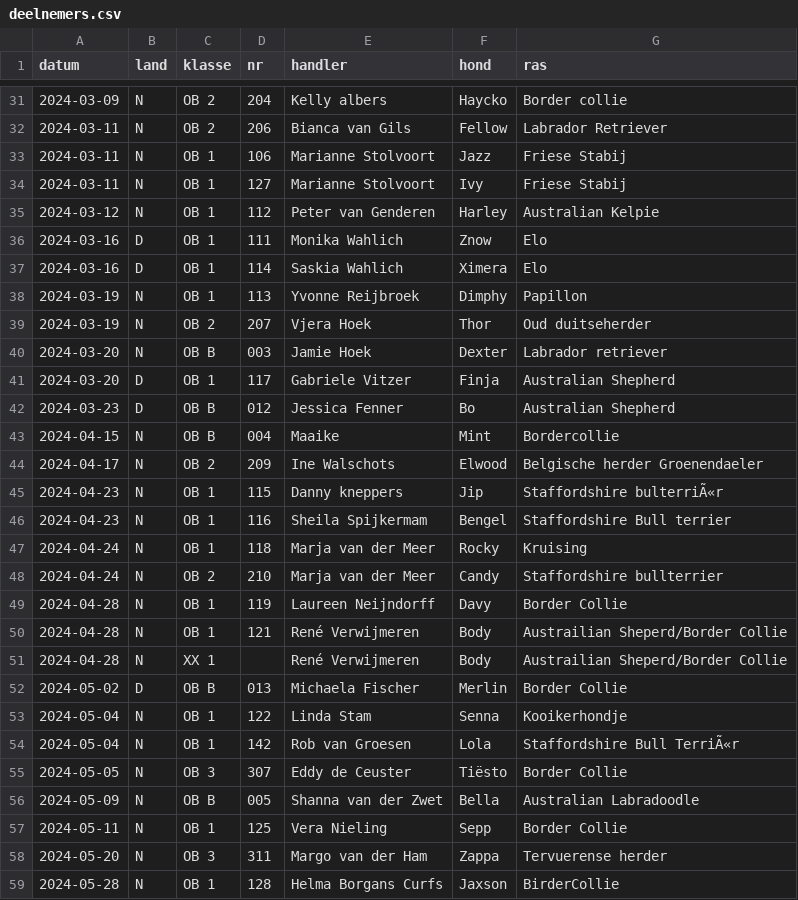
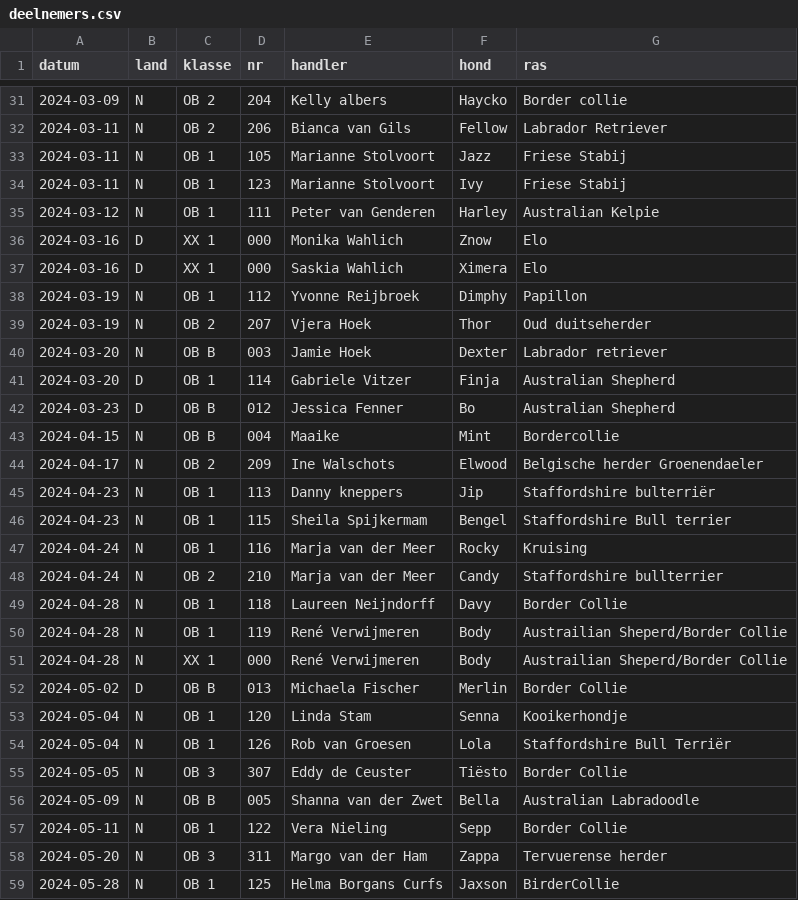
Before and after one commit to obedience-interland/obedience-interland.github.io, a CSV file: _data/deelnemers.csv, drawn as a sheet; only a part is shown, gaps mark what is left out; the diff covers the shown part only.

```diff
--- a/_data/deelnemers.csv
+++ b/_data/deelnemers.csv
@@ -32,11 +32,11 @@ datum,land,klasse,nr,handler,hond,ras
 2024-03-11,N,OB 2,206,Bianca van Gils,Fellow,Labrador Retriever
-2024-03-11,N,OB 1,106,Marianne Stolvoort,Jazz,Friese Stabij
-2024-03-11,N,OB 1,127,Marianne Stolvoort ,Ivy,Friese Stabij
-2024-03-12,N,OB 1,112,Peter van Genderen,Harley ,Australian Kelpie
-2024-03-16,D,OB 1,111,Monika Wahlich ,Znow,Elo
-2024-03-16,D,OB 1,114,Saskia Wahlich ,Ximera,Elo
-2024-03-19,N,OB 1,113,Yvonne Reijbroek ,Dimphy,Papillon
+2024-03-11,N,OB 1,105,Marianne Stolvoort,Jazz,Friese Stabij
+2024-03-11,N,OB 1,123,Marianne Stolvoort ,Ivy,Friese Stabij
+2024-03-12,N,OB 1,111,Peter van Genderen,Harley ,Australian Kelpie
+2024-03-16,D,XX 1,000,Monika Wahlich ,Znow,Elo
+2024-03-16,D,XX 1,000,Saskia Wahlich ,Ximera,Elo
+2024-03-19,N,OB 1,112,Yvonne Reijbroek ,Dimphy,Papillon
 2024-03-19,N,OB 2,207,Vjera Hoek,Thor ,Oud duitseherder
 2024-03-20,N,OB B,003,Jamie Hoek ,Dexter ,Labrador retriever
-2024-03-20,D,OB 1,117,Gabriele Vitzer,Finja,Australian Shepherd
+2024-03-20,D,OB 1,114,Gabriele Vitzer,Finja,Australian Shepherd
 2024-03-23,D,OB B,012,Jessica Fenner,Bo,Australian Shepherd
@@ -44,16 +44,16 @@ datum,land,klasse,nr,handler,hond,ras
 2024-04-17,N,OB 2,209,Ine Walschots,Elwood,Belgische herder Groenendaeler
-2024-04-23,N,OB 1,115,Danny kneppers ,Jip,Staffordshire bulterriÃ«r
-2024-04-23,N,OB 1,116,Sheila Spijkermam ,Bengel ,Staffordshire Bull terrier
-2024-04-24,N,OB 1,118,Marja van der Meer ,Rocky,Kruising
+2024-04-23,N,OB 1,113,Danny kneppers ,Jip,Staffordshire bulterriër
+2024-04-23,N,OB 1,115,Sheila Spijkermam ,Bengel ,Staffordshire Bull terrier
+2024-04-24,N,OB 1,116,Marja van der Meer ,Rocky,Kruising
 2024-04-24,N,OB 2,210,Marja van der Meer ,Candy,Staffordshire bullterrier
-2024-04-28,N,OB 1,119,Laureen Neijndorff,Davy,Border Collie
-2024-04-28,N,OB 1,121,René Verwijmeren ,Body,Austrailian Sheperd/Border Collie
-2024-04-28,N,XX 1,,René Verwijmeren ,Body,Austrailian Sheperd/Border Collie
+2024-04-28,N,OB 1,118,Laureen Neijndorff,Davy,Border Collie
+2024-04-28,N,OB 1,119,René Verwijmeren ,Body,Austrailian Sheperd/Border Collie
+2024-04-28,N,XX 1,000,René Verwijmeren ,Body,Austrailian Sheperd/Border Collie
 2024-05-02,D,OB B,013,Michaela Fischer ,Merlin ,Border Collie
-2024-05-04,N,OB 1,122,Linda Stam,Senna,Kooikerhondje
-2024-05-04,N,OB 1,142,Rob van Groesen ,Lola,Staffordshire Bull TerriÃ«r
+2024-05-04,N,OB 1,120,Linda Stam,Senna,Kooikerhondje
+2024-05-04,N,OB 1,126,Rob van Groesen ,Lola,Staffordshire Bull Terriër
 2024-05-05,N,OB 3,307,Eddy de Ceuster,Tiësto,Border Collie
 2024-05-09,N,OB B,005,Shanna van der Zwet,Bella,Australian Labradoodle
-2024-05-11,N,OB 1,125,Vera Nieling ,Sepp,Border Collie
+2024-05-11,N,OB 1,122,Vera Nieling ,Sepp,Border Collie
 2024-05-20,N,OB 3,311,Margo van der Ham,Zappa,Tervuerense herder
-2024-05-28,N,OB 1,128,Helma Borgans Curfs,Jaxson,BirderCollie
+2024-05-28,N,OB 1,125,Helma Borgans Curfs,Jaxson,BirderCollie
```
Also changed, not shown: 19 edited cells elsewhere in this file.
